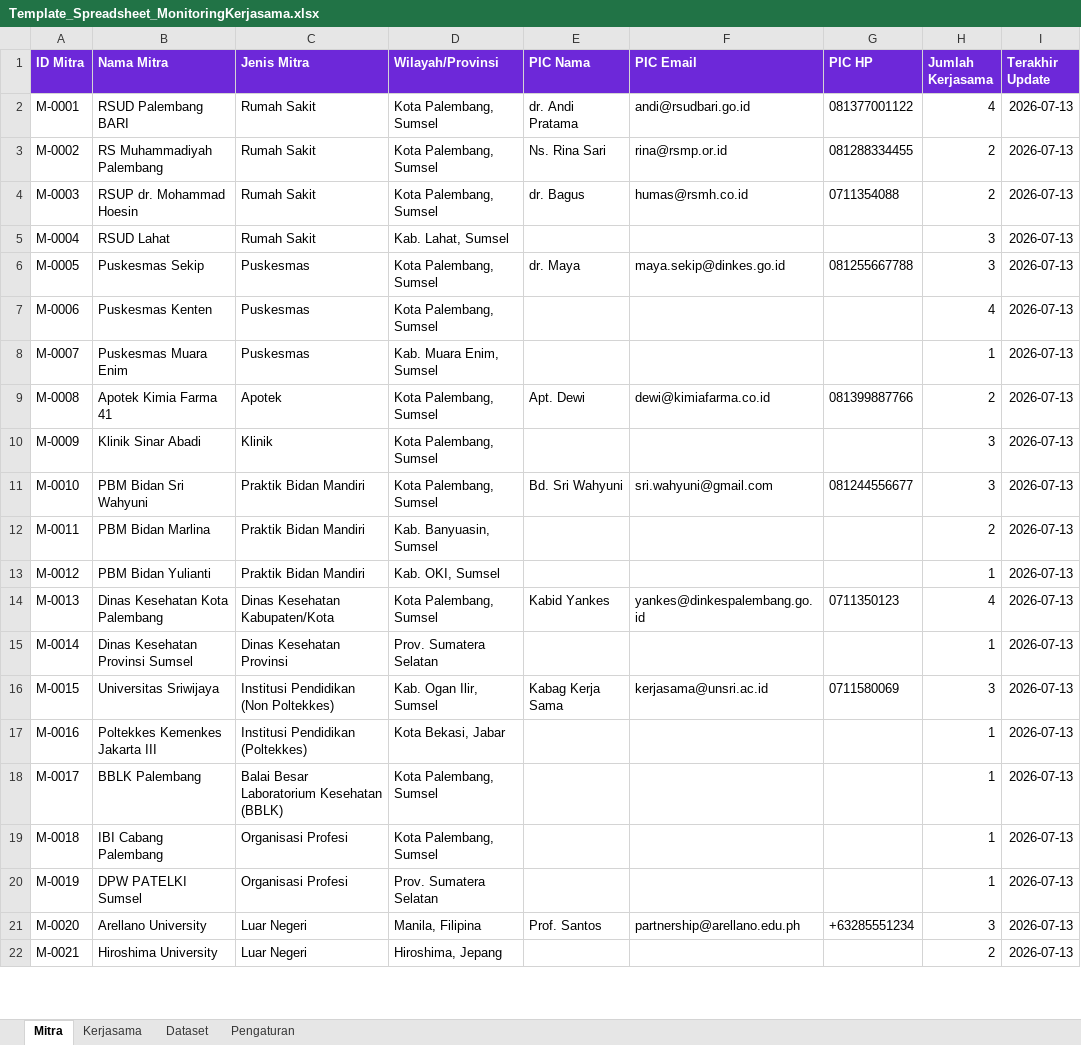
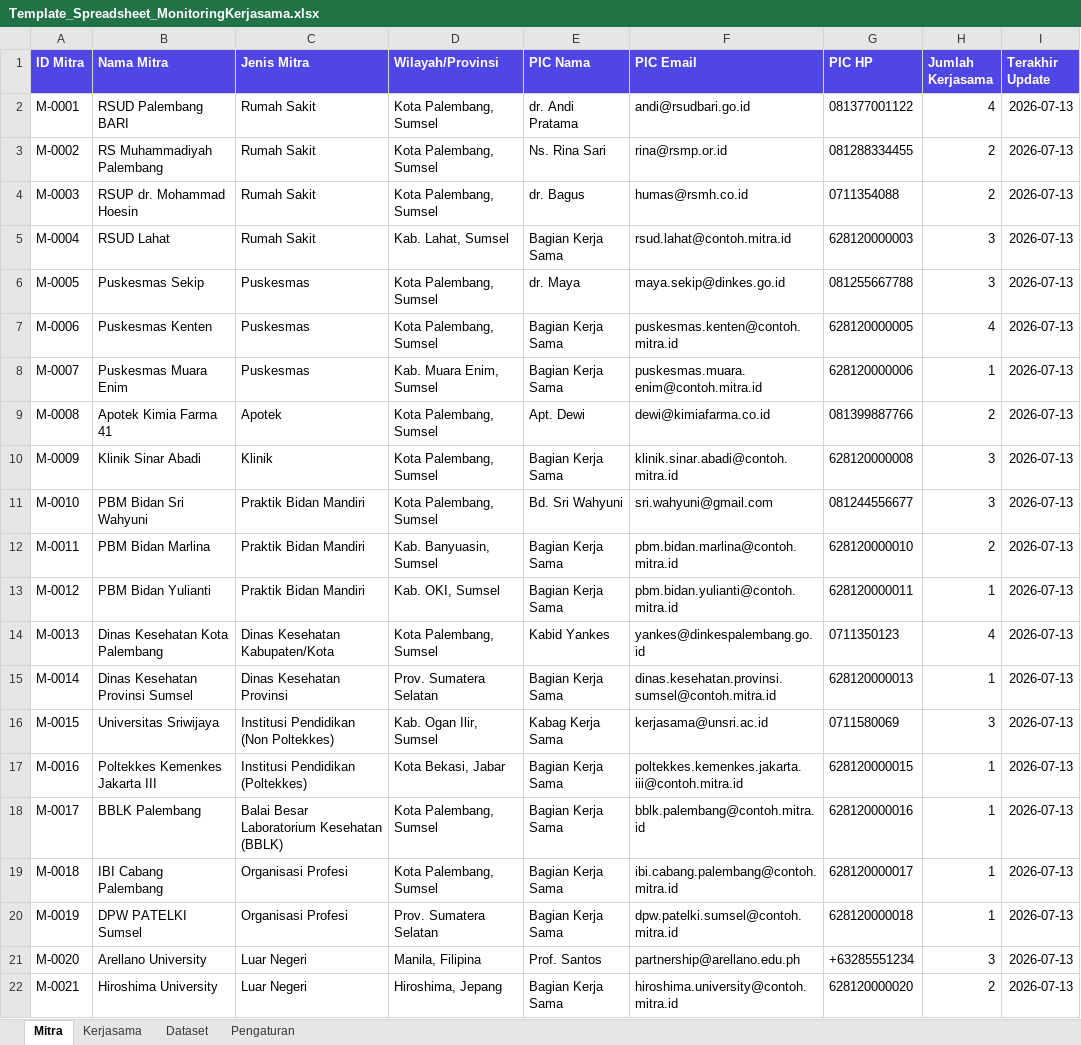
Before and after one commit to AnnisaBaizan/SIMKERMA, an Excel workbook: Template_Spreadsheet_MonitoringKerjasama.xlsx, sheet Mitra, drawn as a sheet; only a part is shown; values as stored, in another font and other column widths than the file's, no borders; the diff covers the shown part only; the diff names each change by its address in the sheet, - before the commit and + after, or states it on an @@ line.

```diff
--- a/Template_Spreadsheet_MonitoringKerjasama.xlsx (sheet Mitra)
+++ b/Template_Spreadsheet_MonitoringKerjasama.xlsx (sheet Mitra)
-A1:I1 fill: #6D28D9
+A1:I1 fill: #4F46E5
-E5 (PIC Nama): (empty)
+E5 (PIC Nama): Bagian Kerja Sama
-F5 (PIC Email): (empty)
+F5 (PIC Email): rsud.lahat@contoh.mitra.id
-G5 (PIC HP): (empty)
+G5 (PIC HP): 628120000003
-E7:E8 (PIC Nama): (empty)
+E7:E8 (PIC Nama): Bagian Kerja Sama
-F7 (PIC Email): (empty)
+F7 (PIC Email): puskesmas.kenten@contoh.mitra.id
-G7 (PIC HP): (empty)
+G7 (PIC HP): 628120000005
-F8 (PIC Email): (empty)
+F8 (PIC Email): puskesmas.muara.enim@contoh.mitra.id
-G8 (PIC HP): (empty)
+G8 (PIC HP): 628120000006
-E10 (PIC Nama): (empty)
+E10 (PIC Nama): Bagian Kerja Sama
-F10 (PIC Email): (empty)
+F10 (PIC Email): klinik.sinar.abadi@contoh.mitra.id
-G10 (PIC HP): (empty)
+G10 (PIC HP): 628120000008
-E12:E13 (PIC Nama): (empty)
+E12:E13 (PIC Nama): Bagian Kerja Sama
-F12 (PIC Email): (empty)
+F12 (PIC Email): pbm.bidan.marlina@contoh.mitra.id
-G12 (PIC HP): (empty)
+G12 (PIC HP): 628120000010
-F13 (PIC Email): (empty)
+F13 (PIC Email): pbm.bidan.yulianti@contoh.mitra.id
-G13 (PIC HP): (empty)
+G13 (PIC HP): 628120000011
-E15 (PIC Nama): (empty)
+E15 (PIC Nama): Bagian Kerja Sama
-F15 (PIC Email): (empty)
+F15 (PIC Email): dinas.kesehatan.provinsi.sumsel@contoh.mitra.id
-G15 (PIC HP): (empty)
+G15 (PIC HP): 628120000013
-E17:E20 (PIC Nama): (empty)
+E17:E20 (PIC Nama): Bagian Kerja Sama
-F17 (PIC Email): (empty)
+F17 (PIC Email): poltekkes.kemenkes.jakarta.iii@contoh.mitra.id
-G17 (PIC HP): (empty)
+G17 (PIC HP): 628120000015
-F18 (PIC Email): (empty)
+F18 (PIC Email): bblk.palembang@contoh.mitra.id
-G18 (PIC HP): (empty)
+G18 (PIC HP): 628120000016
-F19 (PIC Email): (empty)
+F19 (PIC Email): ibi.cabang.palembang@contoh.mitra.id
-G19 (PIC HP): (empty)
+G19 (PIC HP): 628120000017
-F20 (PIC Email): (empty)
+F20 (PIC Email): dpw.patelki.sumsel@contoh.mitra.id
-G20 (PIC HP): (empty)
+G20 (PIC HP): 628120000018
-E22 (PIC Nama): (empty)
+E22 (PIC Nama): Bagian Kerja Sama
-F22 (PIC Email): (empty)
+F22 (PIC Email): hiroshima.university@contoh.mitra.id
-G22 (PIC HP): (empty)
+G22 (PIC HP): 628120000020
```
Also changed, not shown: 33 edited cells elsewhere in this sheet, sheet Kerjasama, sheet Pengaturan, sheet Dataset, 4 other files.
